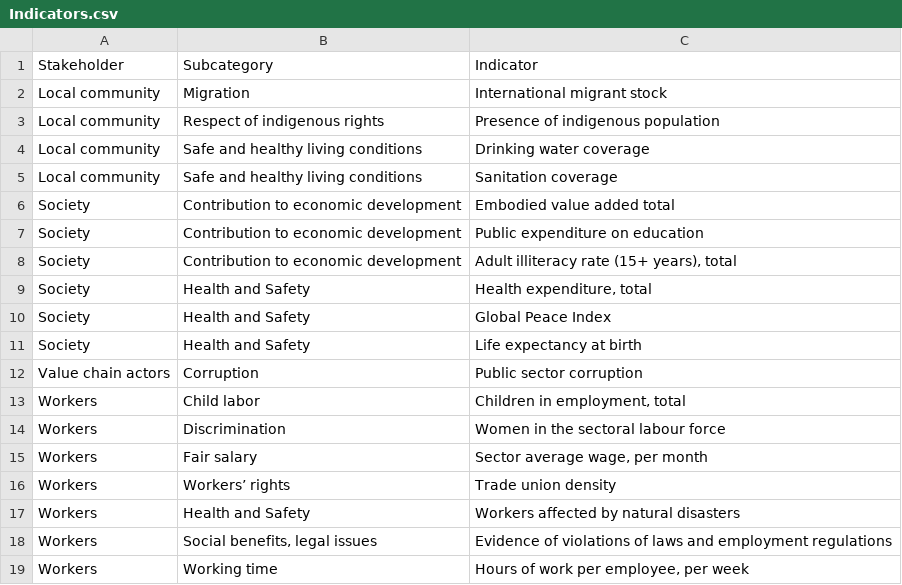
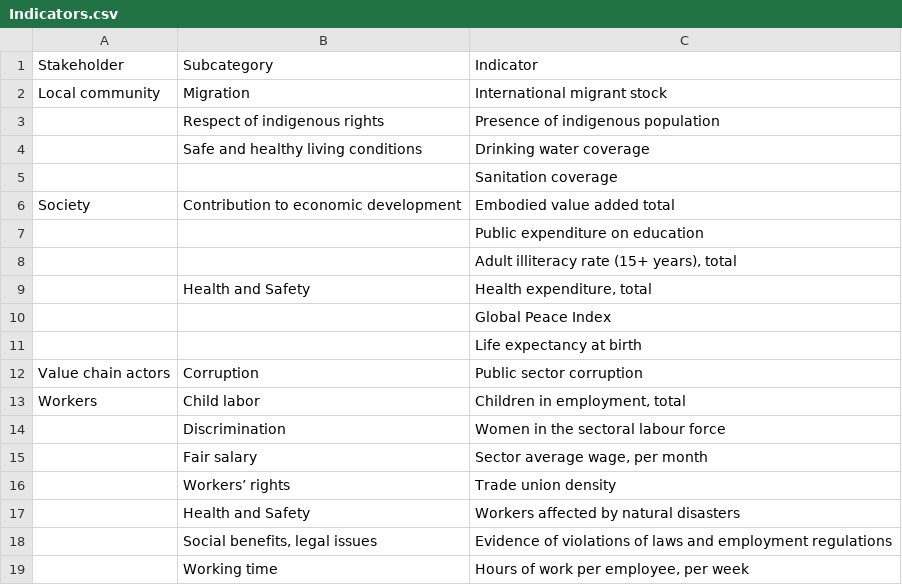
Before and after one commit to maevaphi/SocialTreemapStreamlit, a CSV file: Indicators.csv, drawn as a sheet.

Commit message:
Add files via upload

```diff
--- a/Indicators.csv
+++ b/Indicators.csv
@@ -2,18 +2,18 @@
 Local community,Migration,International migrant stock
-Local community,Respect of indigenous rights,Presence of indigenous population
-Local community,Safe and healthy living conditions,Drinking water coverage
-Local community,Safe and healthy living conditions,Sanitation coverage
+ ,Respect of indigenous rights,Presence of indigenous population
+ ,Safe and healthy living conditions,Drinking water coverage
+ , ,Sanitation coverage
 Society,Contribution to economic development,Embodied value added total
-Society,Contribution to economic development,Public expenditure on education
-Society,Contribution to economic development,"Adult illiteracy rate (15+ years), total"
-Society,Health and Safety,"Health expenditure, total"
-Society,Health and Safety,Global Peace Index
-Society,Health and Safety,Life expectancy at birth
+ , ,Public expenditure on education
+ , ,"Adult illiteracy rate (15+ years), total"
+ ,Health and Safety,"Health expenditure, total"
+ , ,Global Peace Index
+ , ,Life expectancy at birth
 Value chain actors,Corruption,Public sector corruption
 Workers,Child labor,"Children in employment, total"
-Workers,Discrimination,Women in the sectoral labour force
-Workers,Fair salary,"Sector average wage, per month"
-Workers,Workers’ rights,Trade union density
-Workers,Health and Safety,Workers affected by natural disasters
-Workers,"Social benefits, legal issues",Evidence of violations of laws and employment regulations
-Workers,Working time,"Hours of work per employee, per week"
+ ,Discrimination,Women in the sectoral labour force
+ ,Fair salary,"Sector average wage, per month"
+ ,Workers’ rights,Trade union density
+ ,Health and Safety,Workers affected by natural disasters
+ ,"Social benefits, legal issues",Evidence of violations of laws and employment regulations
+ ,Working time,"Hours of work per employee, per week"
```
